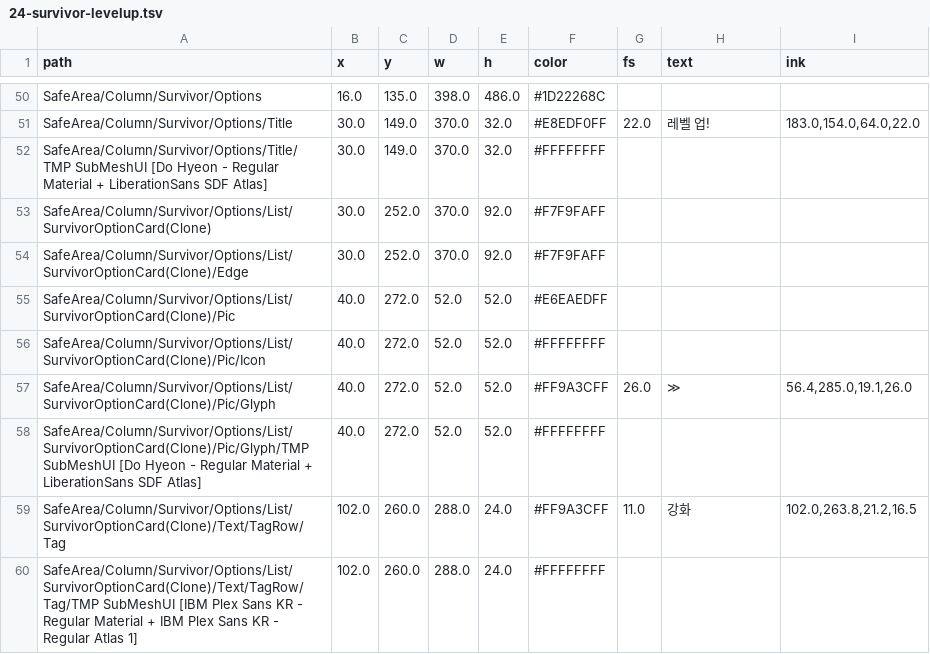
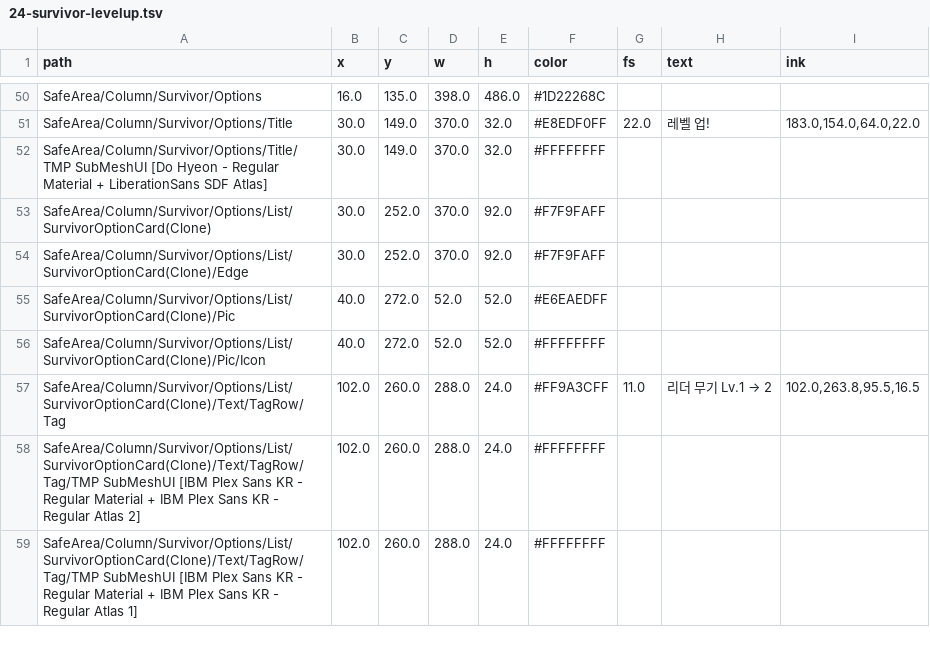
Before and after one commit to Axe-Lele/dust_zero, a TSV file: production/qa/audit/unity/24-survivor-levelup.tsv, drawn as a sheet; only a part is shown, gaps mark what is left out; the diff covers the shown part only.

```diff
--- a/production/qa/audit/unity/24-survivor-levelup.tsv
+++ b/production/qa/audit/unity/24-survivor-levelup.tsv
@@ -56,5 +56,4 @@ SafeArea/Column/Survivor/Options/List/SurvivorOptionCard(Clone)/Pic	40.0	272.0	5
 SafeArea/Column/Survivor/Options/List/SurvivorOptionCard(Clone)/Pic/Icon	40.0	272.0	52.0	52.0	#FFFFFFFF			
-SafeArea/Column/Survivor/Options/List/SurvivorOptionCard(Clone)/Pic/Glyph	40.0	272.0	52.0	52.0	#FF9A3CFF	26.0	≫	56.4,285.0,19.1,26.0
-SafeArea/Column/Survivor/Options/List/SurvivorOptionCard(Clone)/Pic/Glyph/TMP SubMeshUI [Do Hyeon - Regular Material + LiberationSans SDF Atlas]	40.0	272.0	52.0	52.0	#FFFFFFFF			
-SafeArea/Column/Survivor/Options/List/SurvivorOptionCard(Clone)/Text/TagRow/Tag	102.0	260.0	288.0	24.0	#FF9A3CFF	11.0	강화	102.0,263.8,21.2,16.5
+SafeArea/Column/Survivor/Options/List/SurvivorOptionCard(Clone)/Text/TagRow/Tag	102.0	260.0	288.0	24.0	#FF9A3CFF	11.0	리더 무기 Lv.1 → 2	102.0,263.8,95.5,16.5
+SafeArea/Column/Survivor/Options/List/SurvivorOptionCard(Clone)/Text/TagRow/Tag/TMP SubMeshUI [IBM Plex Sans KR - Regular Material + IBM Plex Sans KR - Regular Atlas 2]	102.0	260.0	288.0	24.0	#FFFFFFFF			
 SafeArea/Column/Survivor/Options/List/SurvivorOptionCard(Clone)/Text/TagRow/Tag/TMP SubMeshUI [IBM Plex Sans KR - Regular Material + IBM Plex Sans KR - Regular Atlas 1]	102.0	260.0	288.0	24.0	#FFFFFFFF			
```
Also changed, not shown: 3 added rows, 1 removed row and 15 edited cells elsewhere in this file, production/qa/audit/unity/26-league-prep.tsv, production/qa/audit/unity/27-league-board.tsv, 47 other files.
